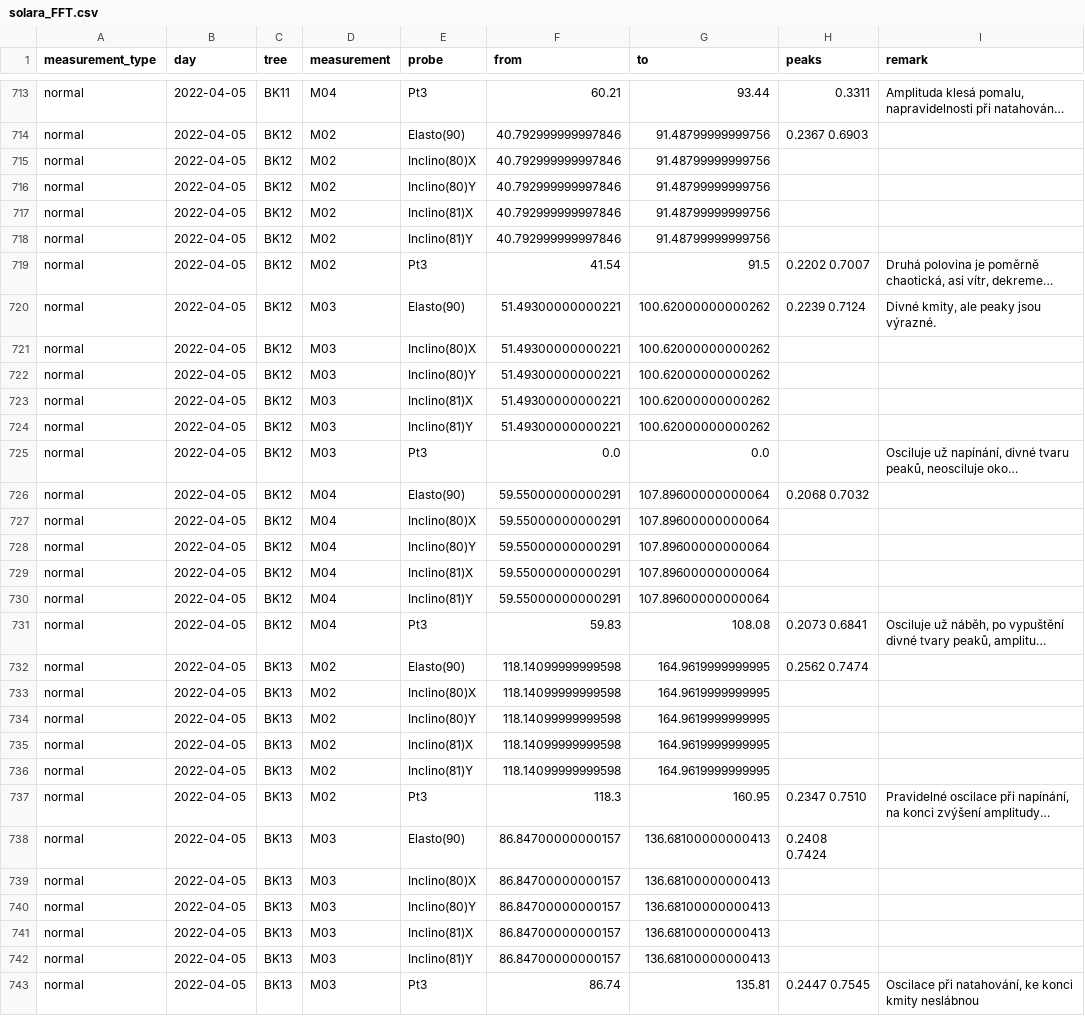
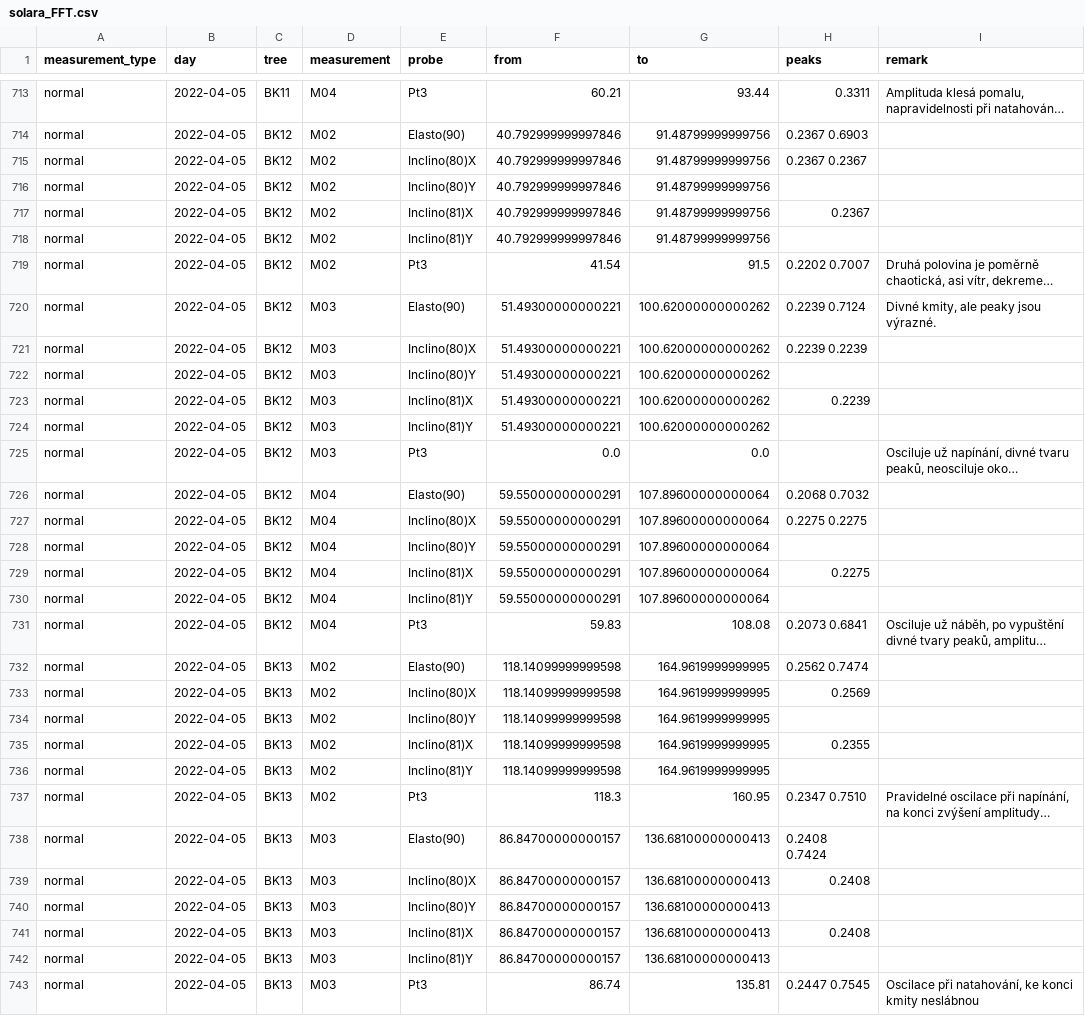
Before and after one commit to arborist-mendelu/dynatree, a CSV file: csv/solara_FFT.csv, drawn as a sheet; only a part is shown, gaps mark what is left out; long unchanged cells end in …; the diff covers the shown part only; the diff names each change by its address in the sheet, - before the commit and + after, or states it on an @@ line.

```diff
--- a/csv/solara_FFT.csv
+++ b/csv/solara_FFT.csv
-H715 (peaks): (empty)
+H715 (peaks): 0.2367 0.2367
-H717 (peaks): (empty)
+H717 (peaks): 0.2367
-H721 (peaks): (empty)
+H721 (peaks): 0.2239 0.2239
-H723 (peaks): (empty)
+H723 (peaks): 0.2239
-H727 (peaks): (empty)
+H727 (peaks): 0.2275 0.2275
-H729 (peaks): (empty)
+H729 (peaks): 0.2275
-H733 (peaks): (empty)
+H733 (peaks): 0.2569
-H735 (peaks): (empty)
+H735 (peaks): 0.2355
-H739 (peaks): (empty)
+H739 (peaks): 0.2408
-H741 (peaks): (empty)
+H741 (peaks): 0.2408
```
Also changed, not shown: 40 edited cells elsewhere in this file, 1 other file.
